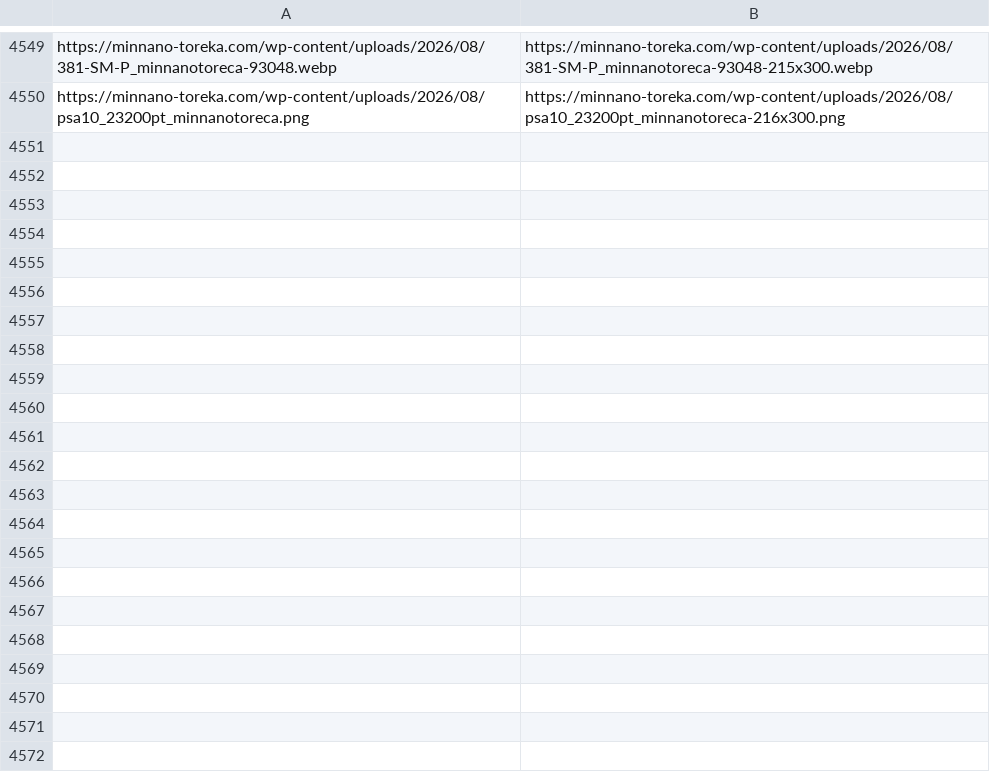
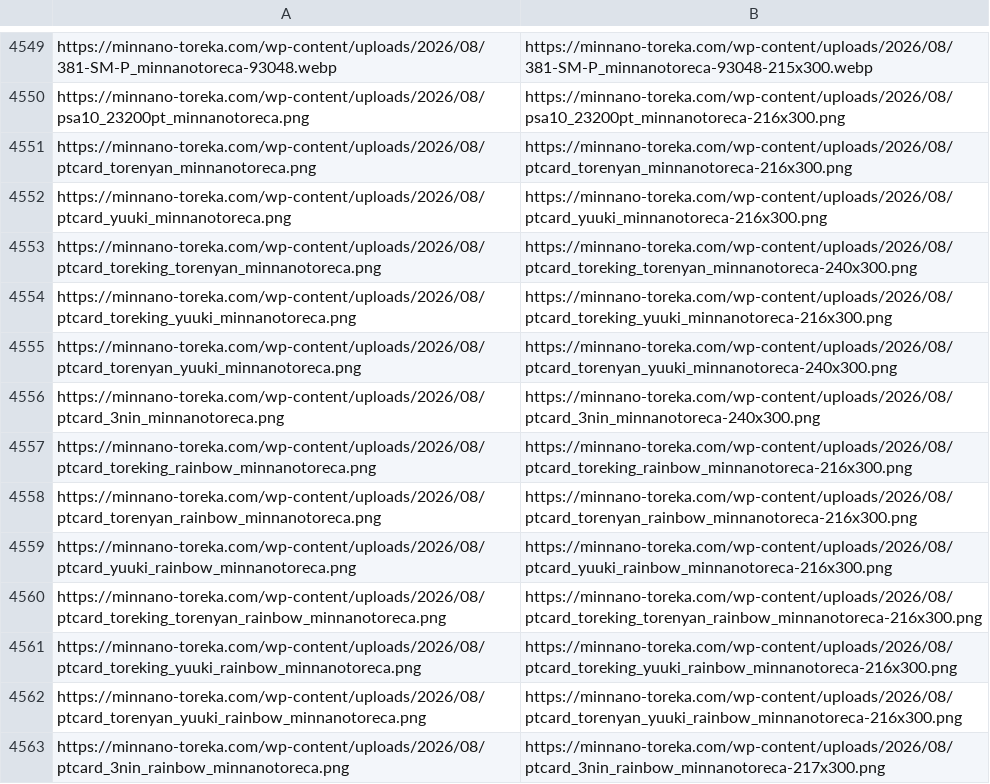
Before and after one commit to Risa0211/oripa-designer, a CSV file: gacha-csv-builder/thumb_map.csv, drawn as a sheet; only a part is shown, gaps mark what is left out.

```diff
--- a/gacha-csv-builder/thumb_map.csv
+++ b/gacha-csv-builder/thumb_map.csv
@@ -4550 +4550,14 @@ https://minnano-toreka.com/wp-content/uploads/2026/08/381-SM-P_minnanotoreca-930
 https://minnano-toreka.com/wp-content/uploads/2026/08/psa10_23200pt_minnanotoreca.png,https://minnano-toreka.com/wp-content/uploads/2026/08/psa10_23200pt_minnanotoreca-216x300.png
+https://minnano-toreka.com/wp-content/uploads/2026/08/ptcard_torenyan_minnanotoreca.png,https://minnano-toreka.com/wp-content/uploads/2026/08/ptcard_torenyan_minnanotoreca-216x300.png
+https://minnano-toreka.com/wp-content/uploads/2026/08/ptcard_yuuki_minnanotoreca.png,https://minnano-toreka.com/wp-content/uploads/2026/08/ptcard_yuuki_minnanotoreca-216x300.png
+https://minnano-toreka.com/wp-content/uploads/2026/08/ptcard_toreking_torenyan_minnanotoreca.png,https://minnano-toreka.com/wp-content/uploads/2026/08/ptcard_toreking_torenyan_minnanotoreca-240x300.png
+https://minnano-toreka.com/wp-content/uploads/2026/08/ptcard_toreking_yuuki_minnanotoreca.png,https://minnano-toreka.com/wp-content/uploads/2026/08/ptcard_toreking_yuuki_minnanotoreca-216x300.png
+https://minnano-toreka.com/wp-content/uploads/2026/08/ptcard_torenyan_yuuki_minnanotoreca.png,https://minnano-toreka.com/wp-content/uploads/2026/08/ptcard_torenyan_yuuki_minnanotoreca-240x300.png
+https://minnano-toreka.com/wp-content/uploads/2026/08/ptcard_3nin_minnanotoreca.png,https://minnano-toreka.com/wp-content/uploads/2026/08/ptcard_3nin_minnanotoreca-240x300.png
+https://minnano-toreka.com/wp-content/uploads/2026/08/ptcard_toreking_rainbow_minnanotoreca.png,https://minnano-toreka.com/wp-content/uploads/2026/08/ptcard_toreking_rainbow_minnanotoreca-216x300.png
+https://minnano-toreka.com/wp-content/uploads/2026/08/ptcard_torenyan_rainbow_minnanotoreca.png,https://minnano-toreka.com/wp-content/uploads/2026/08/ptcard_torenyan_rainbow_minnanotoreca-216x300.png
+https://minnano-toreka.com/wp-content/uploads/2026/08/ptcard_yuuki_rainbow_minnanotoreca.png,https://minnano-toreka.com/wp-content/uploads/2026/08/ptcard_yuuki_rainbow_minnanotoreca-216x300.png
+https://minnano-toreka.com/wp-content/uploads/2026/08/ptcard_toreking_torenyan_rainbow_minnanotoreca.png,https://minnano-toreka.com/wp-content/uploads/2026/08/ptcard_toreking_torenyan_rainbow_minnanotoreca-216x300.png
+https://minnano-toreka.com/wp-content/uploads/2026/08/ptcard_toreking_yuuki_rainbow_minnanotoreca.png,https://minnano-toreka.com/wp-content/uploads/2026/08/ptcard_toreking_yuuki_rainbow_minnanotoreca-216x300.png
+https://minnano-toreka.com/wp-content/uploads/2026/08/ptcard_torenyan_yuuki_rainbow_minnanotoreca.png,https://minnano-toreka.com/wp-content/uploads/2026/08/ptcard_torenyan_yuuki_rainbow_minnanotoreca-216x300.png
+https://minnano-toreka.com/wp-content/uploads/2026/08/ptcard_3nin_rainbow_minnanotoreca.png,https://minnano-toreka.com/wp-content/uploads/2026/08/ptcard_3nin_rainbow_minnanotoreca-217x300.png
```
Also changed, not shown: gacha-csv-builder/palette_pseudo.csv.
